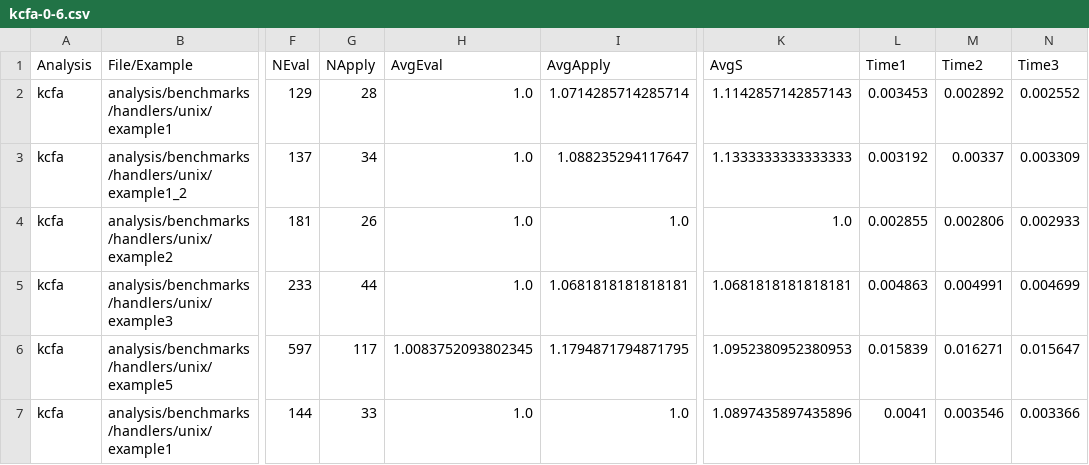
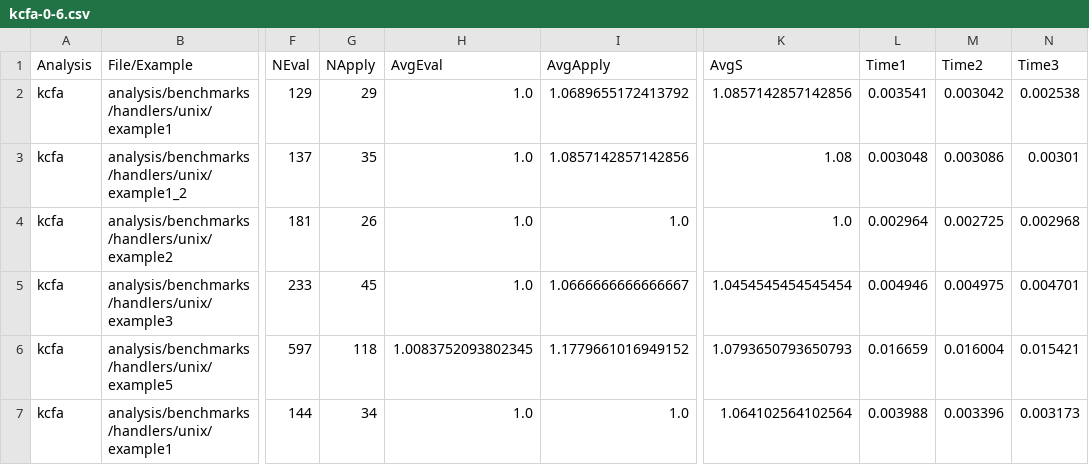
Before and after one commit to TimWhiting/koka, a CSV file: benchmarks/results/handlers/unix/kcfa-0-6.csv, drawn as a sheet; only a part is shown, gaps mark what is left out; the diff covers the shown part only; the diff names each change by its address in the sheet, - before the commit and + after, or states it on an @@ line.

Commit message:
Fix scoped / unix

```diff
--- a/benchmarks/results/handlers/unix/kcfa-0-6.csv
+++ b/benchmarks/results/handlers/unix/kcfa-0-6.csv
-G2 (NApply): 28
+G2 (NApply): 29
-I2 (AvgApply): 1.0714285714285714
+I2 (AvgApply): 1.0689655172413792
-K2 (AvgS): 1.1142857142857143
+K2 (AvgS): 1.0857142857142856
-L2 (Time1): 0.003453
+L2 (Time1): 0.003541
-M2 (Time2): 0.002892
+M2 (Time2): 0.003042
-N2 (Time3): 0.002552
+N2 (Time3): 0.002538
-G3 (NApply): 34
+G3 (NApply): 35
-I3 (AvgApply): 1.088235294117647
+I3 (AvgApply): 1.0857142857142856
-K3 (AvgS): 1.1333333333333333
+K3 (AvgS): 1.08
-L3 (Time1): 0.003192
+L3 (Time1): 0.003048
-M3 (Time2): 0.00337
+M3 (Time2): 0.003086
-N3 (Time3): 0.003309
+N3 (Time3): 0.00301
-L4 (Time1): 0.002855
+L4 (Time1): 0.002964
-M4 (Time2): 0.002806
+M4 (Time2): 0.002725
-N4 (Time3): 0.002933
+N4 (Time3): 0.002968
-G5 (NApply): 44
+G5 (NApply): 45
-I5 (AvgApply): 1.0681818181818181
+I5 (AvgApply): 1.0666666666666667
-K5 (AvgS): 1.0681818181818181
+K5 (AvgS): 1.0454545454545454
-L5 (Time1): 0.004863
+L5 (Time1): 0.004946
-M5 (Time2): 0.004991
+M5 (Time2): 0.004975
-N5 (Time3): 0.004699
+N5 (Time3): 0.004701
-G6 (NApply): 117
+G6 (NApply): 118
-I6 (AvgApply): 1.1794871794871795
+I6 (AvgApply): 1.1779661016949152
-K6 (AvgS): 1.0952380952380953
+K6 (AvgS): 1.0793650793650793
-L6 (Time1): 0.015839
+L6 (Time1): 0.016659
-M6 (Time2): 0.016271
+M6 (Time2): 0.016004
-N6 (Time3): 0.015647
+N6 (Time3): 0.015421
-G7 (NApply): 33
+G7 (NApply): 34
-K7 (AvgS): 1.0897435897435896
+K7 (AvgS): 1.064102564102564
-L7 (Time1): 0.0041
+L7 (Time1): 0.003988
-M7 (Time2): 0.003546
+M7 (Time2): 0.003396
-N7 (Time3): 0.003366
+N7 (Time3): 0.003173
```
Also changed, not shown: 99 edited cells elsewhere in this file, benchmarks/results/handlers/unix/dmcfa-4-4.csv, benchmarks/results/handlers/unix/dmcfae-4-4.csv, 11 other files.
